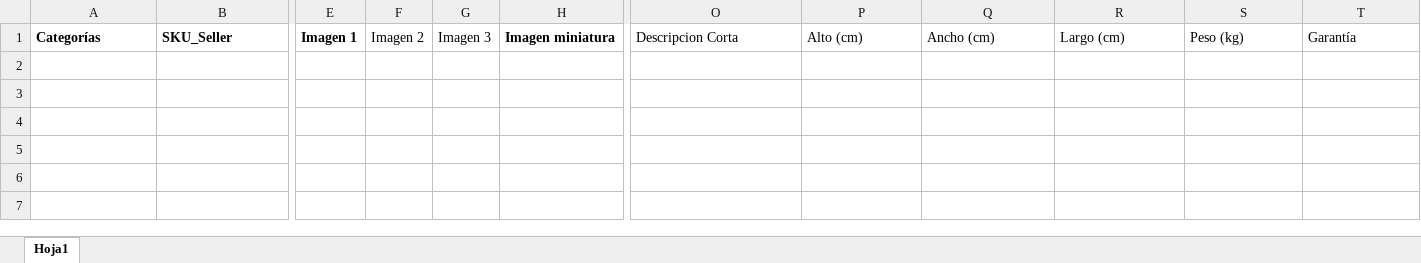
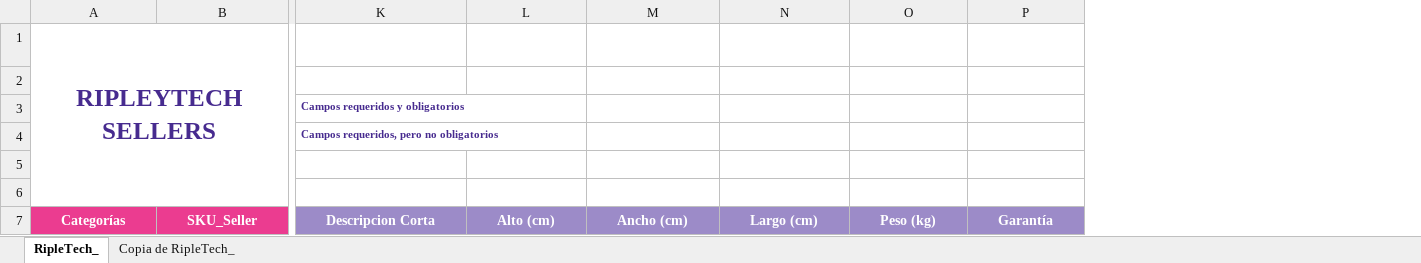
Before and after one commit to HeidiRivas/Ripley-app, an Excel workbook: public/Ripley_Seller.xlsx, sheet RipleTech_, drawn as a sheet; only a part is shown, gaps mark what is left out; values as stored, in another font and other column widths than the file's, no borders; charts and pictures and conditional formats not drawn; removed rows and columns are numbered as before the commit, all else as after; rows hold the shown columns only; the diff covers the shown part only; the diff names each change by its address in the sheet, - before the commit and + after, or states it on an @@ line.

```diff
--- a/public/Ripley_Seller.xlsx (sheet RipleTech_)
+++ b/public/Ripley_Seller.xlsx (sheet RipleTech_)
-sheet tab: Hoja1
+sheet tab: RipleTech_
+sheet tab: Copia de RipleTech_
-column E, row 1: Imagen 1
-column F, row 1: Imagen 2
-column G, row 1: Imagen 3
-column H, row 1: Imagen miniatura
+row 1: RIPLEYTECH SELLERS
+row 2: (empty)
+row 3:  |  | Campos requeridos y obligatorios
+row 4:  |  | Campos requeridos, pero no obligatorios
+row 5: (empty)
+row 6: (empty)
@@ A7:B7 text colour: black → #FFFFFF, alignment: left → center, fill: none → #EB3C90 @@
@@ K7:P7 text colour: black → #FFFFFF, alignment: left → center, fill: none → #9C8BC8, bold: off → on @@
```
Also changed, not shown: cell formats elsewhere in this sheet, charts or pictures, 15 other files.
